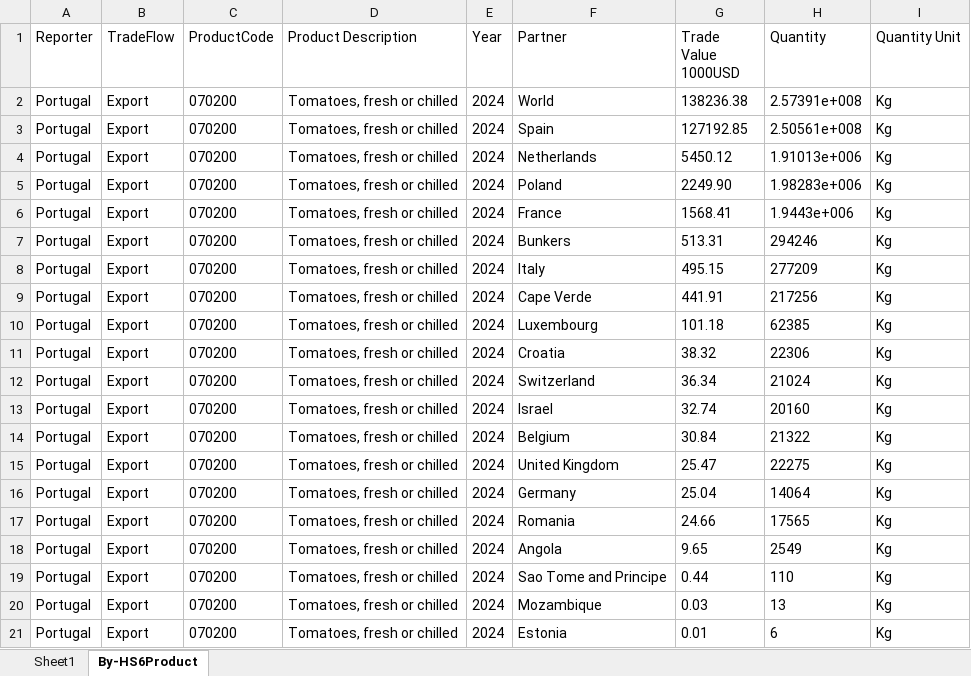
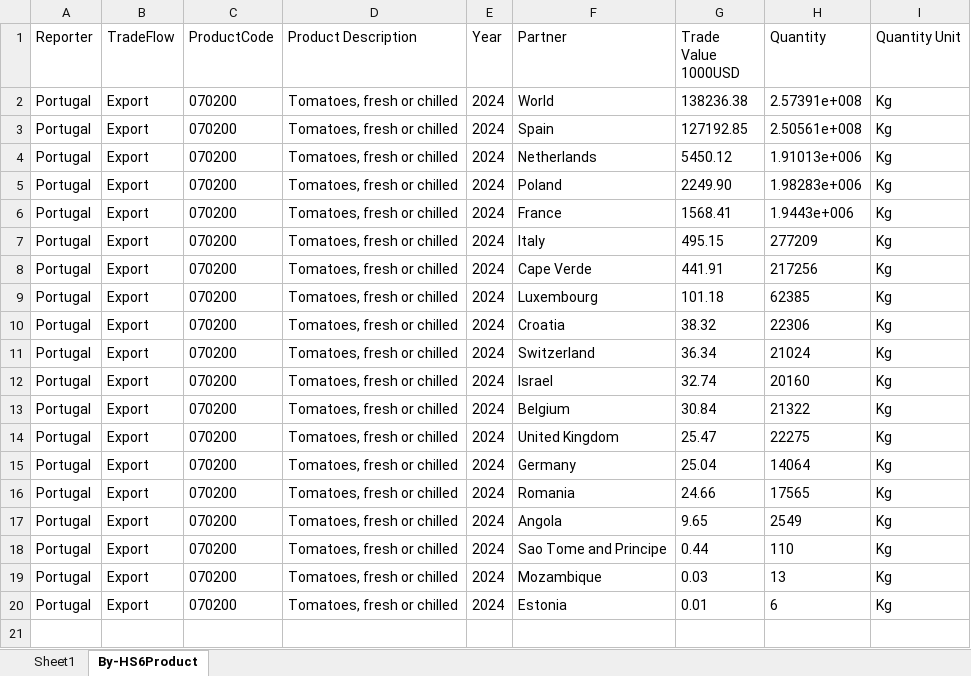
Before and after one commit to ecovineco/WITS_Trade_Data_Exraction, an Excel workbook: wits_cache/wits_PRT_2024_E_070200.xlsx, sheet By-HS6Product, drawn as a sheet; values as stored, in another font and other column widths than the file's, no borders; the diff names each change by its address in the sheet, - before the commit and + after, or states it on an @@ line.

```diff
--- a/wits_cache/wits_PRT_2024_E_070200.xlsx (sheet By-HS6Product)
+++ b/wits_cache/wits_PRT_2024_E_070200.xlsx (sheet By-HS6Product)
-row 7: Portugal | Export | 070200 | Tomatoes, fresh or chilled | 2024 | Bunkers | 513.31 | 294246 | Kg
```
Also changed, not shown: wits_cache/wits_PRT_2022_E_070200.xlsx, wits_cache/wits_PRT_2023_E_070200.xlsx, 7 other files.
